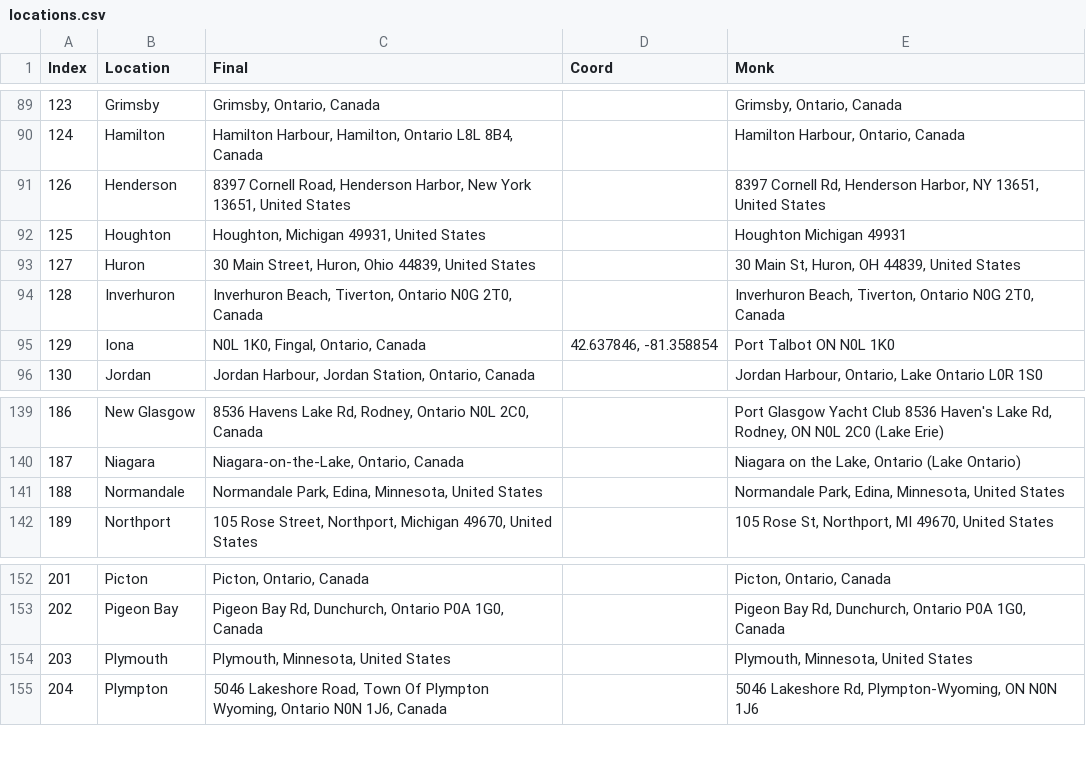
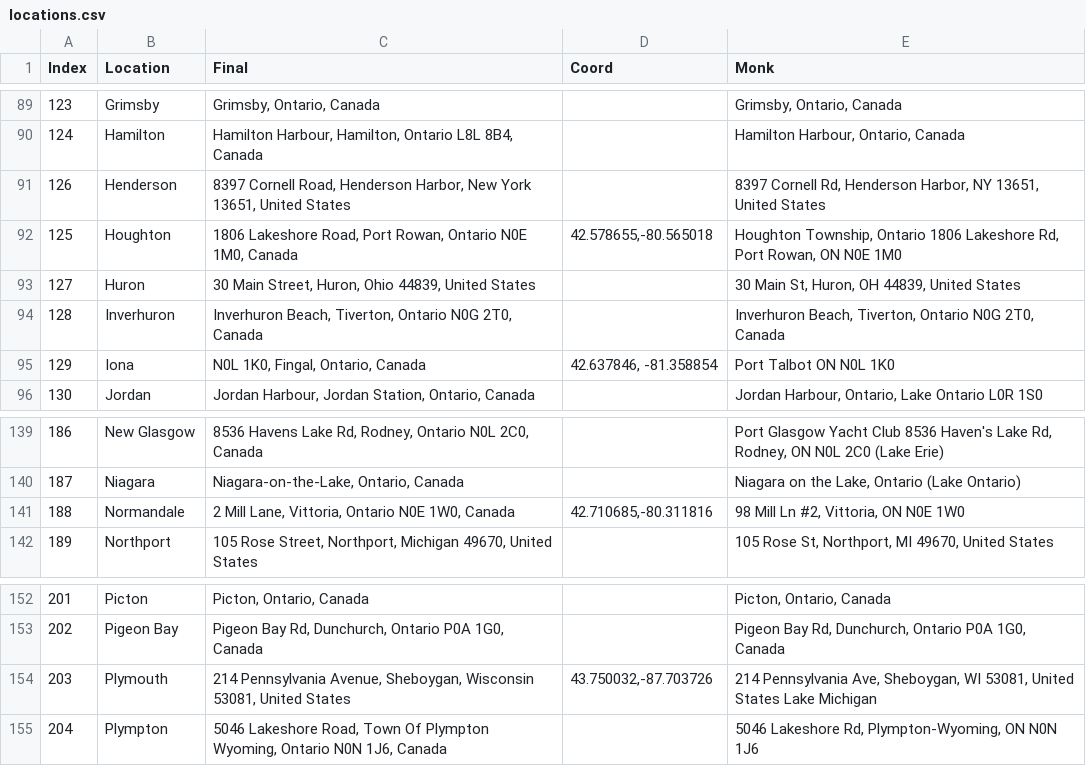
Before and after one commit to fjohnson/glanimation, a CSV file: locations.csv, drawn as a sheet; only a part is shown, gaps mark what is left out.

Commit message:
3 locations in locations.csv updated

```diff
--- a/locations.csv
+++ b/locations.csv
@@ -91,3 +91,3 @@ Index,Location,Final,Coord,Monk
 126,Henderson,"8397 Cornell Road, Henderson Harbor, New York 13651, United States",,"8397 Cornell Rd, Henderson Harbor, NY 13651, United States"
-125,Houghton,"Houghton, Michigan 49931, United States",,Houghton Michigan 49931
+125,Houghton,"1806 Lakeshore Road, Port Rowan, Ontario N0E 1M0, Canada","42.578655,-80.565018","Houghton Township, Ontario 1806 Lakeshore Rd, Port Rowan, ON N0E 1M0"
 127,Huron,"30 Main Street, Huron, Ohio 44839, United States",,"30 Main St, Huron, OH 44839, United States"
@@ -140,3 +140,3 @@ Index,Location,Final,Coord,Monk
 187,Niagara,"Niagara-on-the-Lake, Ontario, Canada",,"Niagara on the Lake, Ontario  (Lake Ontario)"
-188,Normandale,"Normandale Park, Edina, Minnesota, United States",,"Normandale Park, Edina, Minnesota, United States"
+188,Normandale,"2 Mill Lane, Vittoria, Ontario N0E 1W0, Canada","42.710685,-80.311816","98 Mill Ln #2, Vittoria, ON N0E 1W0"
 189,Northport,"105 Rose Street, Northport, Michigan 49670, United States",,"105 Rose St, Northport, MI 49670, United States"
@@ -153,3 +153,3 @@ Index,Location,Final,Coord,Monk
 202,Pigeon Bay,"Pigeon Bay Rd, Dunchurch, Ontario P0A 1G0, Canada",,"Pigeon Bay Rd, Dunchurch, Ontario P0A 1G0, Canada"
-203,Plymouth,"Plymouth, Minnesota, United States",,"Plymouth, Minnesota, United States"
+203,Plymouth,"214 Pennsylvania Avenue, Sheboygan, Wisconsin 53081, United States","43.750032,-87.703726","214 Pennsylvania Ave, Sheboygan, WI 53081, United States Lake Michigan"
 204,Plympton,"5046 Lakeshore Road, Town Of Plympton Wyoming, Ontario N0N 1J6, Canada",,"5046 Lakeshore Rd, Plympton-Wyoming, ON N0N 1J6"
```
Also changed, not shown: 3 other files.
